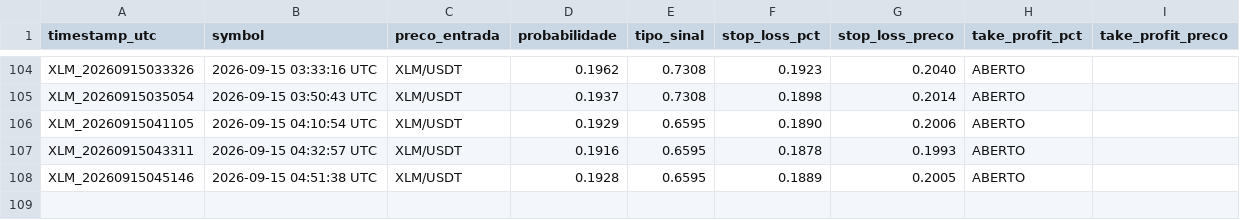
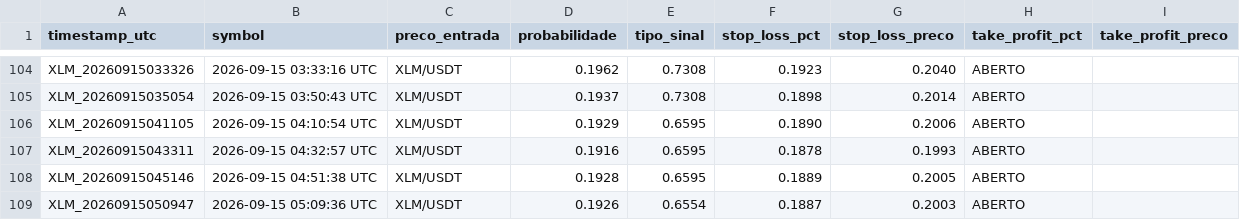
Before and after one commit to LucasRochaG/bot-cripto-ia, a CSV file: historico_sinais.csv, drawn as a sheet; only a part is shown, gaps mark what is left out.

```diff
--- a/historico_sinais.csv
+++ b/historico_sinais.csv
@@ -108 +108,2 @@ XLM_20260915043311,2026-09-15 04:32:57 UTC,XLM/USDT,0.1916,0.6595,0.1878,0.1993,
 XLM_20260915045146,2026-09-15 04:51:38 UTC,XLM/USDT,0.1928,0.6595,0.1889,0.2005,ABERTO,,,,
+XLM_20260915050947,2026-09-15 05:09:36 UTC,XLM/USDT,0.1926,0.6554,0.1887,0.2003,ABERTO,,,,
```
